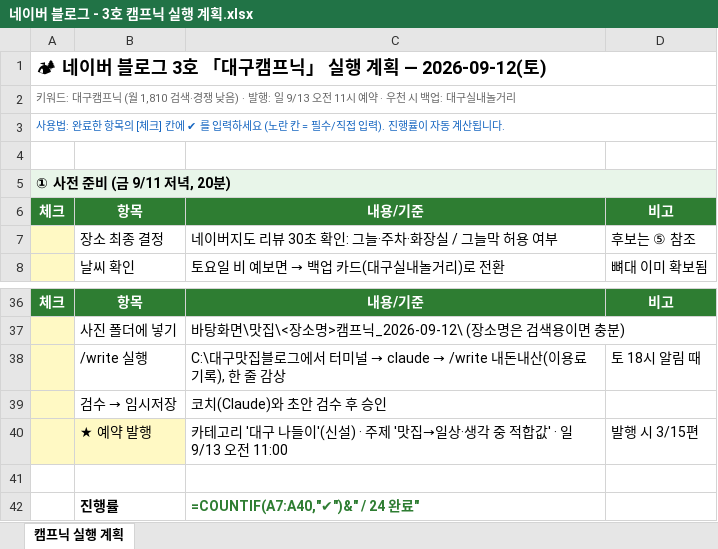
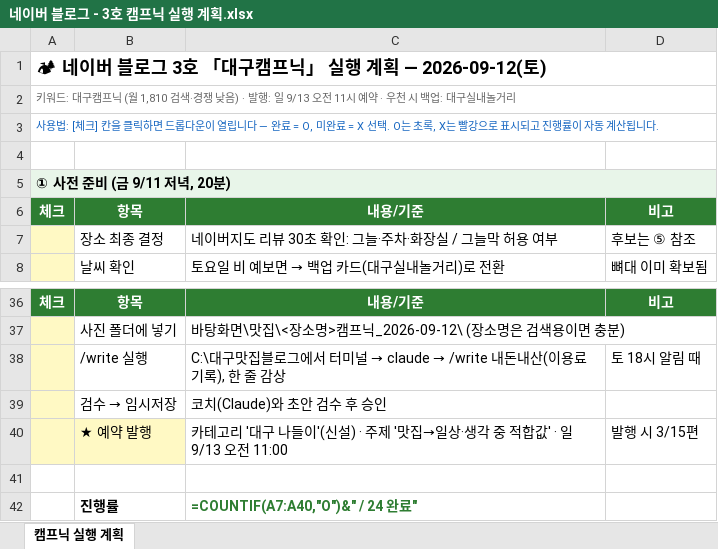
Before and after one commit to goldgarden9620419-maker/mynotes, an Excel workbook: 01-Projects/네이버 블로그 - 3호 캠프닉 실행 계획.xlsx, sheet 캠프닉 실행 계획, drawn as a sheet; only a part is shown, gaps mark what is left out; values as stored, in another font and other column widths than the file's, no borders; formulas without a stored value are shown as written; conditional formats not drawn; the diff names each change by its address in the sheet, - before the commit and + after, or states it on an @@ line.

```diff
--- a/01-Projects/네이버 블로그 - 3호 캠프닉 실행 계획.xlsx (sheet 캠프닉 실행 계획)
+++ b/01-Projects/네이버 블로그 - 3호 캠프닉 실행 계획.xlsx (sheet 캠프닉 실행 계획)
-A3: 사용법: 완료한 항목의 [체크] 칸에 ✔ 를 입력하세요 (노란 칸 = 필수/직접 입력). 진행률이…
+A3: 사용법: [체크] 칸을 클릭하면 드롭다운이 열립니다 — 완료 = O, 미완료 = X 선택. O는 초록, X는 빨강으로 표시되고 진행률이…
-C42: =COUNTIF(A7:A40,"✔")&" / 24 완료"
+C42: =COUNTIF(A7:A40,"O")&" / 24 완료"
```
